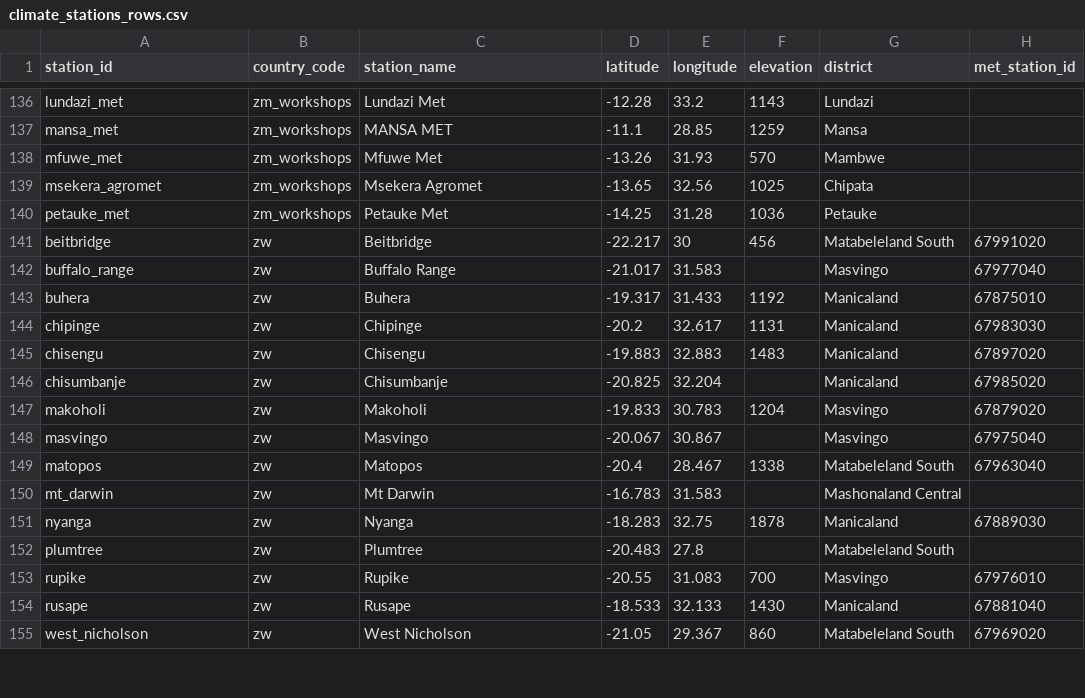
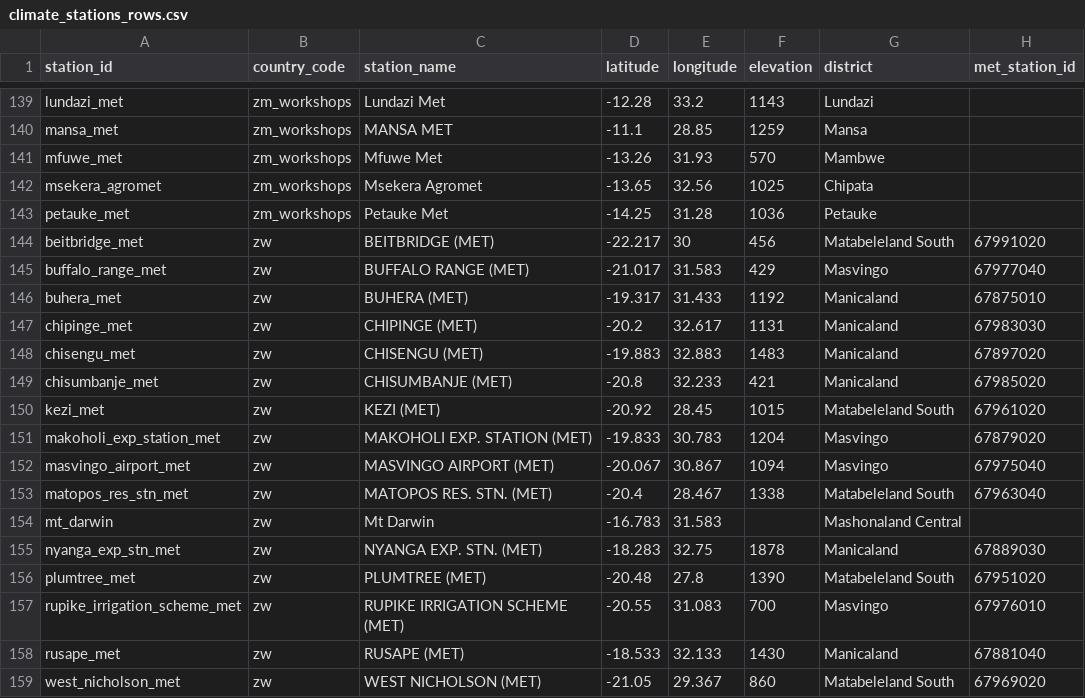
Before and after one commit to e-picsa/picsa-apps, a CSV file: apps/picsa-server/supabase/data/climate_stations_rows.csv, drawn as a sheet; only a part is shown, gaps mark what is left out; the diff covers the shown part only.

```diff
--- a/apps/picsa-server/supabase/data/climate_stations_rows.csv
+++ b/apps/picsa-server/supabase/data/climate_stations_rows.csv
@@ -140,16 +143,17 @@ msekera_agromet,zm_workshops,Msekera Agromet,-13.65,32.56,1025,Chipata,
 petauke_met,zm_workshops,Petauke Met,-14.25,31.28,1036,Petauke,
-beitbridge,zw,Beitbridge,-22.217,30,456,Matabeleland South,67991020
-buffalo_range,zw,Buffalo Range,-21.017,31.583,,Masvingo,67977040
-buhera,zw,Buhera,-19.317,31.433,1192,Manicaland,67875010
-chipinge,zw,Chipinge,-20.2,32.617,1131,Manicaland,67983030
-chisengu,zw,Chisengu,-19.883,32.883,1483,Manicaland,67897020
-chisumbanje,zw,Chisumbanje,-20.825,32.204,,Manicaland,67985020
-makoholi,zw,Makoholi,-19.833,30.783,1204,Masvingo,67879020
-masvingo,zw,Masvingo,-20.067,30.867,,Masvingo,67975040
-matopos,zw,Matopos,-20.4,28.467,1338,Matabeleland South,67963040
+beitbridge_met,zw,BEITBRIDGE (MET),-22.217,30,456,Matabeleland South,67991020
+buffalo_range_met,zw,BUFFALO RANGE (MET),-21.017,31.583,429,Masvingo,67977040
+buhera_met,zw,BUHERA (MET),-19.317,31.433,1192,Manicaland,67875010
+chipinge_met,zw,CHIPINGE (MET),-20.2,32.617,1131,Manicaland,67983030
+chisengu_met,zw,CHISENGU (MET),-19.883,32.883,1483,Manicaland,67897020
+chisumbanje_met,zw,CHISUMBANJE (MET),-20.8,32.233,421,Manicaland,67985020
+kezi_met,zw,KEZI (MET),-20.92,28.45,1015,Matabeleland South,67961020
+makoholi_exp_station_met,zw,MAKOHOLI EXP. STATION (MET),-19.833,30.783,1204,Masvingo,67879020
+masvingo_airport_met,zw,MASVINGO AIRPORT (MET),-20.067,30.867,1094,Masvingo,67975040
+matopos_res_stn_met,zw,MATOPOS RES. STN. (MET),-20.4,28.467,1338,Matabeleland South,67963040
 mt_darwin,zw,Mt Darwin,-16.783,31.583,,Mashonaland Central,
-nyanga,zw,Nyanga,-18.283,32.75,1878,Manicaland,67889030
-plumtree,zw,Plumtree,-20.483,27.8,,Matabeleland South,
-rupike,zw,Rupike,-20.55,31.083,700,Masvingo,67976010
-rusape,zw,Rusape,-18.533,32.133,1430,Manicaland,67881040
-west_nicholson,zw,West Nicholson,-21.05,29.367,860,Matabeleland South,67969020
+nyanga_exp_stn_met,zw,NYANGA EXP. STN. (MET),-18.283,32.75,1878,Manicaland,67889030
+plumtree_met,zw,PLUMTREE (MET),-20.48,27.8,1390,Matabeleland South,67951020
+rupike_irrigation_scheme_met,zw,RUPIKE IRRIGATION SCHEME (MET),-20.55,31.083,700,Masvingo,67976010
+rusape_met,zw,RUSAPE (MET),-18.533,32.133,1430,Manicaland,67881040
+west_nicholson_met,zw,WEST NICHOLSON (MET),-21.05,29.367,860,Matabeleland South,67969020
```
Also changed, not shown: 3 added rows and 98 edited cells elsewhere in this file, apps/picsa-server/supabase/data/crop_data_downscaled_rows.csv, apps/picsa-server/supabase/data/forecasts_rows.csv, 1 other file.
